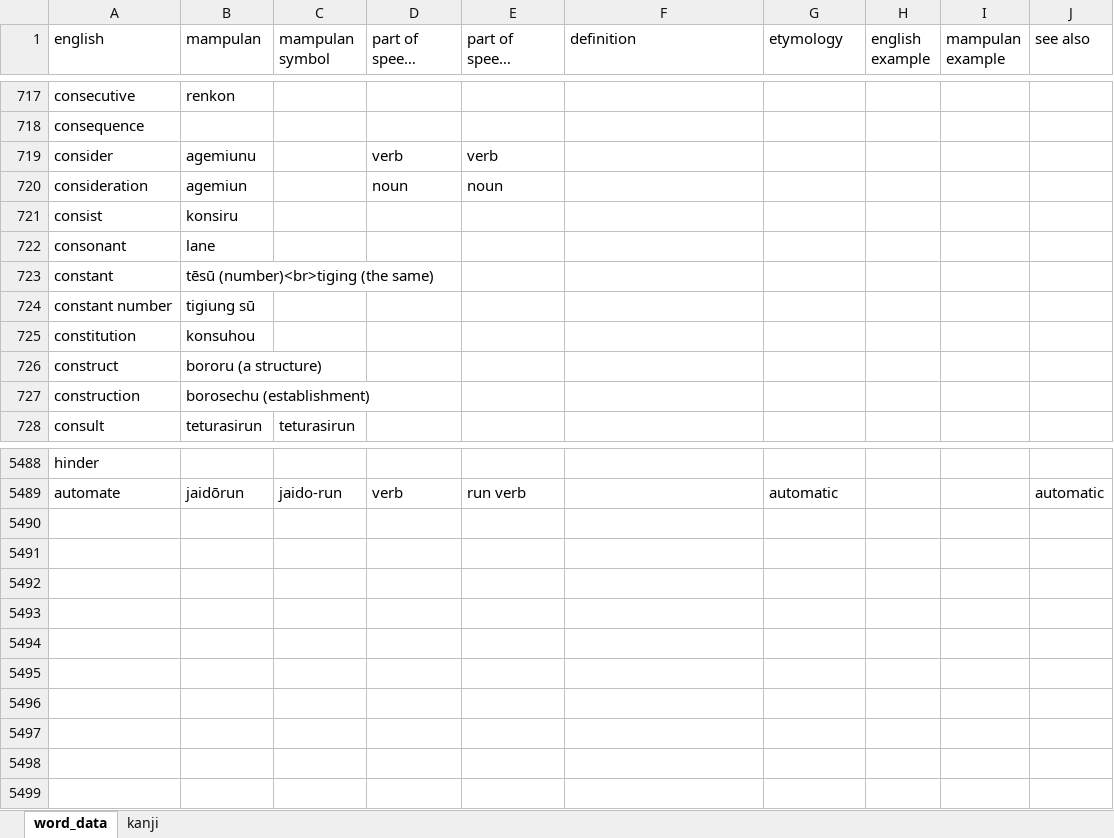
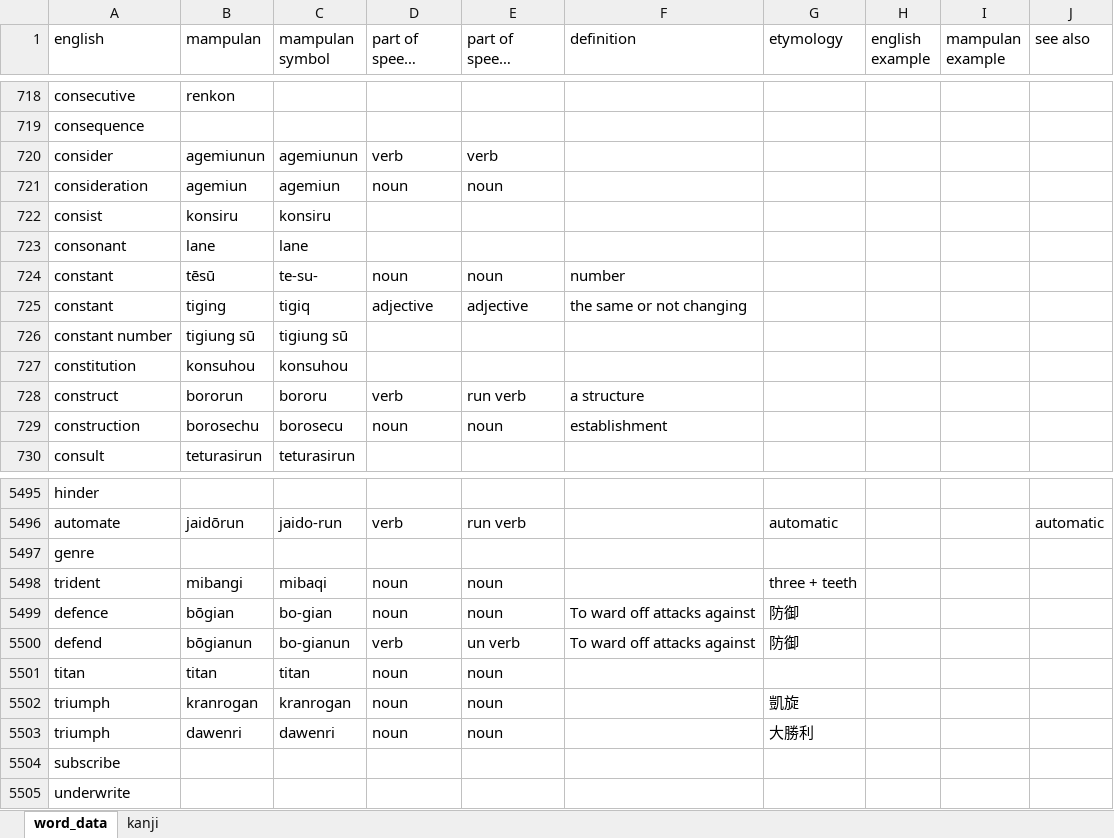
Before and after one commit to AlexAndPedro/alexandpedro.github.io, an Excel workbook: data/word_data.xlsx, sheet word_data, drawn as a sheet; only a part is shown, gaps mark what is left out; long unchanged cells end in …; values as stored, in another font and other column widths than the file's, no borders; conditional formats not drawn; addresses are those after the commit; the diff covers the shown part only; the diff names each change by its address in the sheet, - before the commit and + after, or states it on an @@ line.

Commit message:
Even more dictionary entries!
- more entries
- added and updated definitions

```diff
--- a/data/word_data.xlsx (sheet word_data)
+++ b/data/word_data.xlsx (sheet word_data)
-B720 (mampulan): agemiunu
+B720 (mampulan): agemiunun
-C720 (mampulan symbol): (empty)
+C720 (mampulan symbol): agemiunun
-C721 (mampulan symbol): (empty)
+C721 (mampulan symbol): agemiun
-C722 (mampulan symbol): (empty)
+C722 (mampulan symbol): konsiru
-C723 (mampulan symbol): (empty)
+C723 (mampulan symbol): lane
+row 724: constant | tēsū | te-su- | noun | noun | number
-B725 (mampulan): tēsū (number)<br>tiging (the same)
+B725 (mampulan): tiging
-C725 (mampulan symbol): (empty)
+C725 (mampulan symbol): tigiq
-D725 (part of speech English): (empty)
+D725 (part of speech English): adjective
-E725 (part of speech Mampula): (empty)
+E725 (part of speech Mampula): adjective
-F725 (definition): (empty)
+F725 (definition): the same or not changing
-C726 (mampulan symbol): (empty)
+C726 (mampulan symbol): tigiung sū
-C727 (mampulan symbol): (empty)
+C727 (mampulan symbol): konsuhou
-B728 (mampulan): bororu (a structure)
+B728 (mampulan): bororun
-C728 (mampulan symbol): (empty)
+C728 (mampulan symbol): bororu
-D728 (part of speech English): (empty)
+D728 (part of speech English): verb
-E728 (part of speech Mampula): (empty)
+E728 (part of speech Mampula): run verb
-F728 (definition): (empty)
+F728 (definition): a structure
-B729 (mampulan): borosechu (establishment)
+B729 (mampulan): borosechu
-C729 (mampulan symbol): (empty)
+C729 (mampulan symbol): borosecu
-D729 (part of speech English): (empty)
+D729 (part of speech English): noun
-E729 (part of speech Mampula): (empty)
+E729 (part of speech Mampula): noun
-F729 (definition): (empty)
+F729 (definition): establishment
+row 5497: genre
+row 5498: trident | mibangi | mibaqi | noun | noun |  | three + teeth
+row 5499: defence | bōgian | bo-gian | noun | noun | To ward off attacks against | 防御
+row 5500: defend | bōgianun | bo-gianun | verb | un verb | To ward off attacks against | 防御
+row 5501: titan | titan | titan | noun | noun
+row 5502: triumph | kranrogan | kranrogan | noun | noun |  | 凱旋
+row 5503: triumph | dawenri | dawenri | noun | noun |  | 大勝利
+row 5504: subscribe
+row 5505: underwrite
```
Also changed, not shown: 7 added rows, 1 removed row and 99 edited cells elsewhere in this sheet, sheet kanji, formulas that keep their value, 1 other file.
